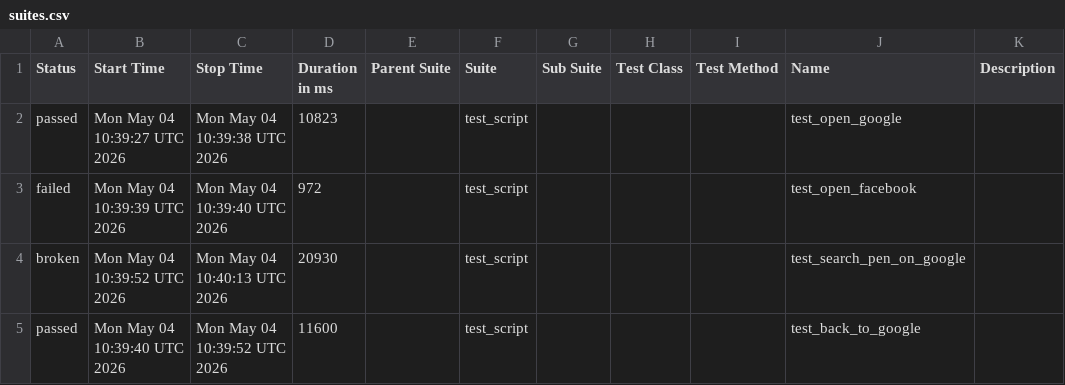
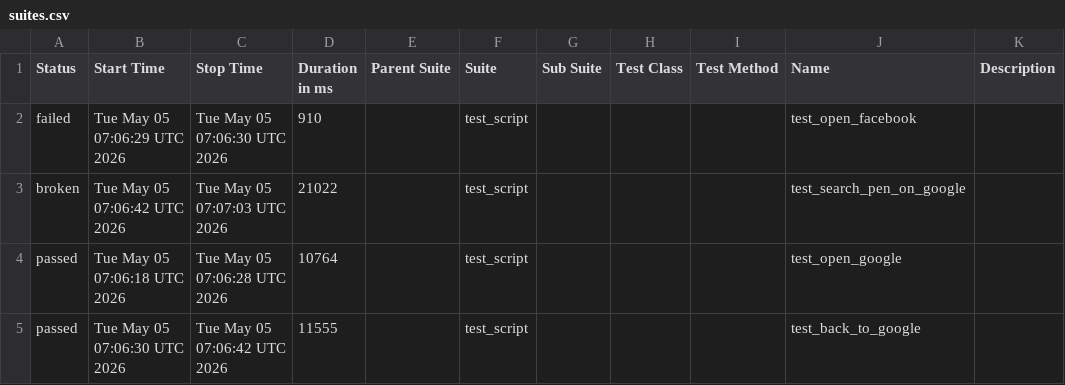
Before and after one commit to mohithreddy136/AAVA1, a CSV file: data/suites.csv, drawn as a sheet.

```diff
--- a/data/suites.csv
+++ b/data/suites.csv
@@ -1,5 +1,5 @@
 "Status","Start Time","Stop Time","Duration in ms","Parent Suite","Suite","Sub Suite","Test Class","Test Method","Name","Description"
-"passed","Mon May 04 10:39:27 UTC 2026","Mon May 04 10:39:38 UTC 2026","10823","","test_script","","","","test_open_google",""
-"failed","Mon May 04 10:39:39 UTC 2026","Mon May 04 10:39:40 UTC 2026","972","","test_script","","","","test_open_facebook",""
-"broken","Mon May 04 10:39:52 UTC 2026","Mon May 04 10:40:13 UTC 2026","20930","","test_script","","","","test_search_pen_on_google",""
-"passed","Mon May 04 10:39:40 UTC 2026","Mon May 04 10:39:52 UTC 2026","11600","","test_script","","","","test_back_to_google",""
+"failed","Tue May 05 07:06:29 UTC 2026","Tue May 05 07:06:30 UTC 2026","910","","test_script","","","","test_open_facebook",""
+"broken","Tue May 05 07:06:42 UTC 2026","Tue May 05 07:07:03 UTC 2026","21022","","test_script","","","","test_search_pen_on_google",""
+"passed","Tue May 05 07:06:18 UTC 2026","Tue May 05 07:06:28 UTC 2026","10764","","test_script","","","","test_open_google",""
+"passed","Tue May 05 07:06:30 UTC 2026","Tue May 05 07:06:42 UTC 2026","11555","","test_script","","","","test_back_to_google",""
```
Also changed, not shown: 24 other files.
